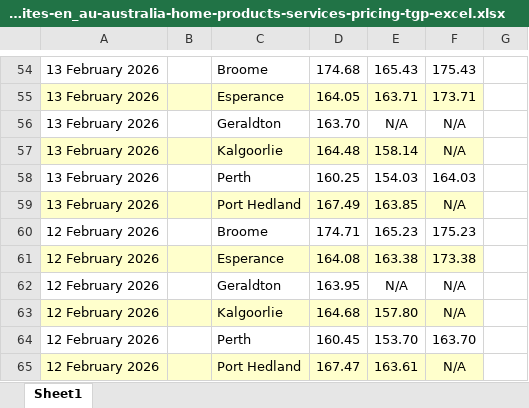
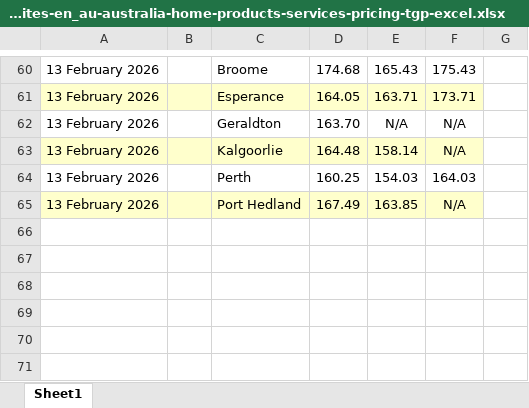
Before and after one commit to nwbort/tgp-bp, an Excel workbook: bp.com-content-dam-bp-country-sites-en_au-australia-home-products-services-pricing-tgp-excel.xlsx, sheet Sheet1, drawn as a sheet; only a part is shown, gaps mark what is left out; values as stored, in another font and other column widths than the file's, no borders; removed rows and columns are numbered as before the commit, all else as after; the diff covers the shown part only; the diff names each change by its address in the sheet, - before the commit and + after, or states it on an @@ line.

```diff
--- a/bp.com-content-dam-bp-country-sites-en_au-australia-home-products-services-pricing-tgp-excel.xlsx (sheet Sheet1)
+++ b/bp.com-content-dam-bp-country-sites-en_au-australia-home-products-services-pricing-tgp-excel.xlsx (sheet Sheet1)
-row 60: 12 February 2026 |  | Broome | 174.71 | 165.23 | 175.23
-row 61: 12 February 2026 |  | Esperance | 164.08 | 163.38 | 173.38
-row 62: 12 February 2026 |  | Geraldton | 163.95 | N/A | N/A
-row 63: 12 February 2026 |  | Kalgoorlie | 164.68 | 157.80 | N/A
-row 64: 12 February 2026 |  | Perth | 160.45 | 153.70 | 163.70
-row 65: 12 February 2026 |  | Port Hedland | 167.47 | 163.61 | N/A
```
Also changed, not shown: 20 added rows, 14 removed rows and cell formats elsewhere in this sheet, 3 other files.
